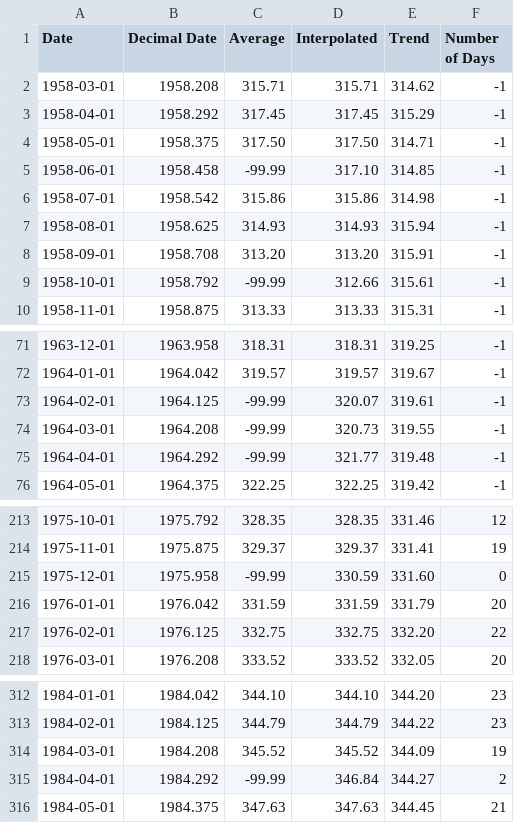
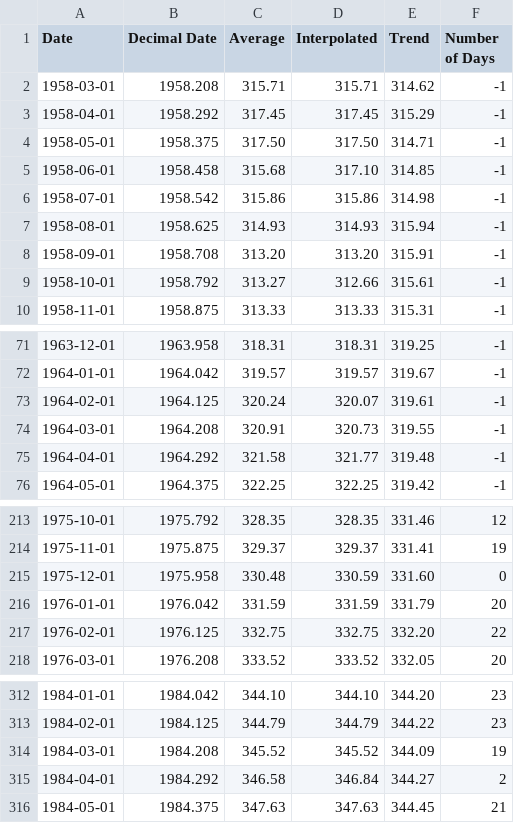
Before and after one commit to Bluewaves54/MathModeling, a CSV file: data/co2-mm-mlo_csv.csv, drawn as a sheet; only a part is shown, gaps mark what is left out.

```diff
--- a/data/co2-mm-mlo_csv.csv
+++ b/data/co2-mm-mlo_csv.csv
@@ -4,3 +4,3 @@ Date,Decimal Date,Average,Interpolated,Trend,Number of Days
 1958-05-01,1958.375,317.50,317.50,314.71,-1
-1958-06-01,1958.458,-99.99,317.10,314.85,-1
+1958-06-01,1958.458,315.68,317.10,314.85,-1
 1958-07-01,1958.542,315.86,315.86,314.98,-1
@@ -8,3 +8,3 @@ Date,Decimal Date,Average,Interpolated,Trend,Number of Days
 1958-09-01,1958.708,313.20,313.20,315.91,-1
-1958-10-01,1958.792,-99.99,312.66,315.61,-1
+1958-10-01,1958.792,313.27,312.66,315.61,-1
 1958-11-01,1958.875,313.33,313.33,315.31,-1
@@ -72,5 +72,5 @@ Date,Decimal Date,Average,Interpolated,Trend,Number of Days
 1964-01-01,1964.042,319.57,319.57,319.67,-1
-1964-02-01,1964.125,-99.99,320.07,319.61,-1
-1964-03-01,1964.208,-99.99,320.73,319.55,-1
-1964-04-01,1964.292,-99.99,321.77,319.48,-1
+1964-02-01,1964.125,320.24,320.07,319.61,-1
+1964-03-01,1964.208,320.91,320.73,319.55,-1
+1964-04-01,1964.292,321.58,321.77,319.48,-1
 1964-05-01,1964.375,322.25,322.25,319.42,-1
@@ -214,3 +214,3 @@ Date,Decimal Date,Average,Interpolated,Trend,Number of Days
 1975-11-01,1975.875,329.37,329.37,331.41,19
-1975-12-01,1975.958,-99.99,330.59,331.60,0
+1975-12-01,1975.958,330.48,330.59,331.60,0
 1976-01-01,1976.042,331.59,331.59,331.79,20
@@ -314,3 +314,3 @@ Date,Decimal Date,Average,Interpolated,Trend,Number of Days
 1984-03-01,1984.208,345.52,345.52,344.09,19
-1984-04-01,1984.292,-99.99,346.84,344.27,2
+1984-04-01,1984.292,346.58,346.84,344.27,2
 1984-05-01,1984.375,347.63,347.63,344.45,21
```
Also changed, not shown: data/ppm_temp.csv, 3 other files.
